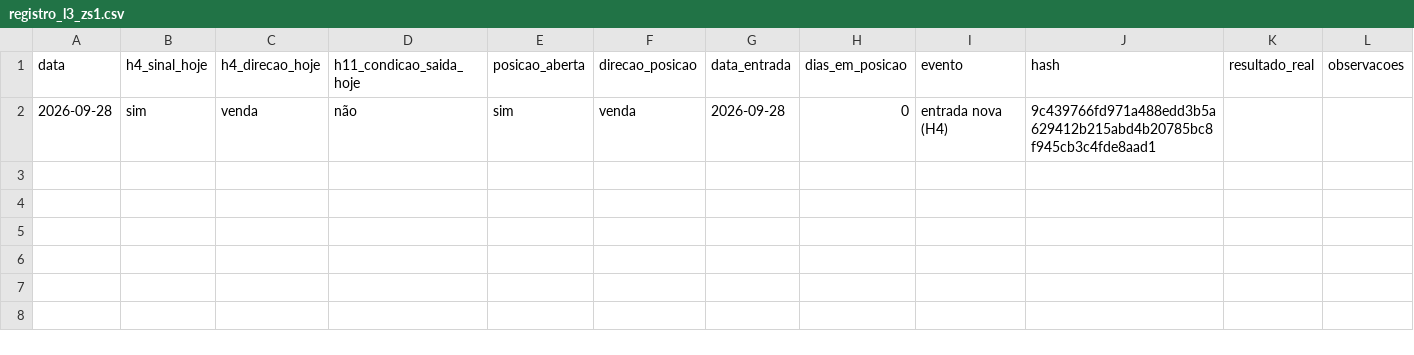
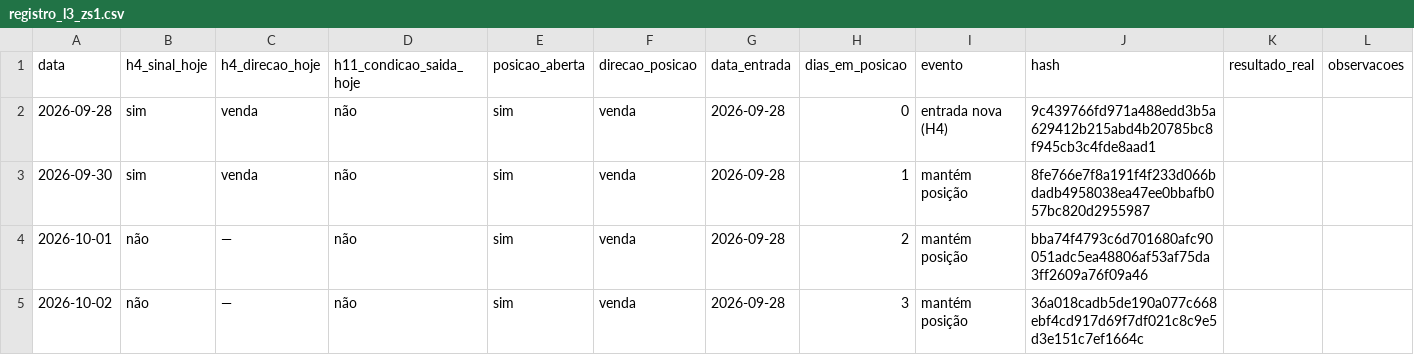
Before and after one commit to rcfcastro-FANNI/outros-ativos-prova-publica, a CSV file: registro_l3_zs1.csv, drawn as a sheet.

```diff
--- a/registro_l3_zs1.csv
+++ b/registro_l3_zs1.csv
@@ -2 +2,4 @@
 2026-09-28;sim;venda;não;sim;venda;2026-09-28;0;entrada nova (H4);9c439766fd971a488edd3b5a629412b215abd4b20785bc8f945cb3c4fde8aad1;;
+2026-09-30;sim;venda;não;sim;venda;2026-09-28;1;mantém posição;8fe766e7f8a191f4f233d066bdadb4958038ea47ee0bbafb057bc820d2955987;;
+2026-10-01;não;—;não;sim;venda;2026-09-28;2;mantém posição;bba74f4793c6d701680afc90051adc5ea48806af53af75da3ff2609a76f09a46;;
+2026-10-02;não;—;não;sim;venda;2026-09-28;3;mantém posição;36a018cadb5de190a077c668ebf4cd917d69f7df021c8c9e5d3e151c7ef1664c;;
```
Also changed, not shown: registro_l3_bova11.csv, registro_l3_wdo.csv.
